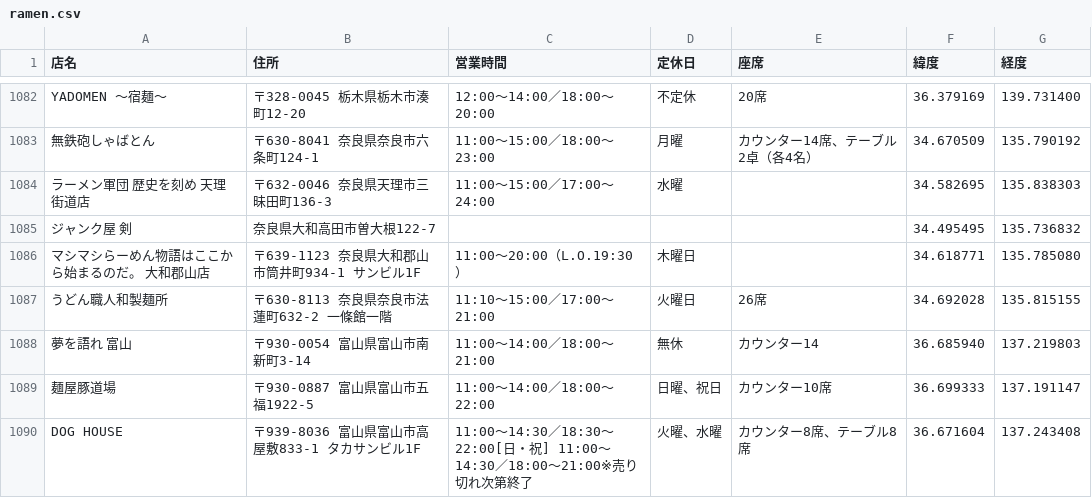
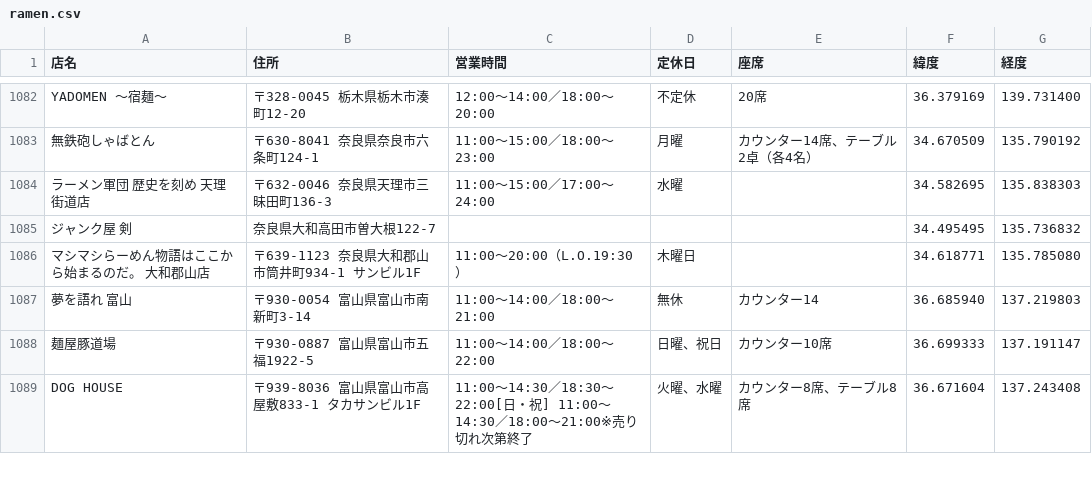
Before and after one commit to choko510/jirotter, a CSV file: ramen.csv, drawn as a sheet; only a part is shown, gaps mark what is left out.

```diff
--- a/ramen.csv
+++ b/ramen.csv
@@ -1086,3 +1086,2 @@ YADOMEN ～宿麺～,〒328-0045 栃木県栃木市湊町12-20,12:00～14:00／1
 マシマシらーめん物語はここから始まるのだ。  大和郡山店,〒639-1123 奈良県大和郡山市筒井町934-1 サンビル1F,11:00～20:00（L.O.19:30）,木曜日,,34.618771,135.785080
-うどん職人和製麺所,〒630-8113 奈良県奈良市法蓮町632-2 一條館一階,11:10～15:00／17:00～21:00,火曜日,26席,34.692028,135.815155
 夢を語れ 富山,〒930-0054 富山県富山市南新町3-14,11:00〜14:00／18:00〜21:00,無休,カウンター14,36.685940,137.219803
```
Also changed, not shown: 17 other files.
